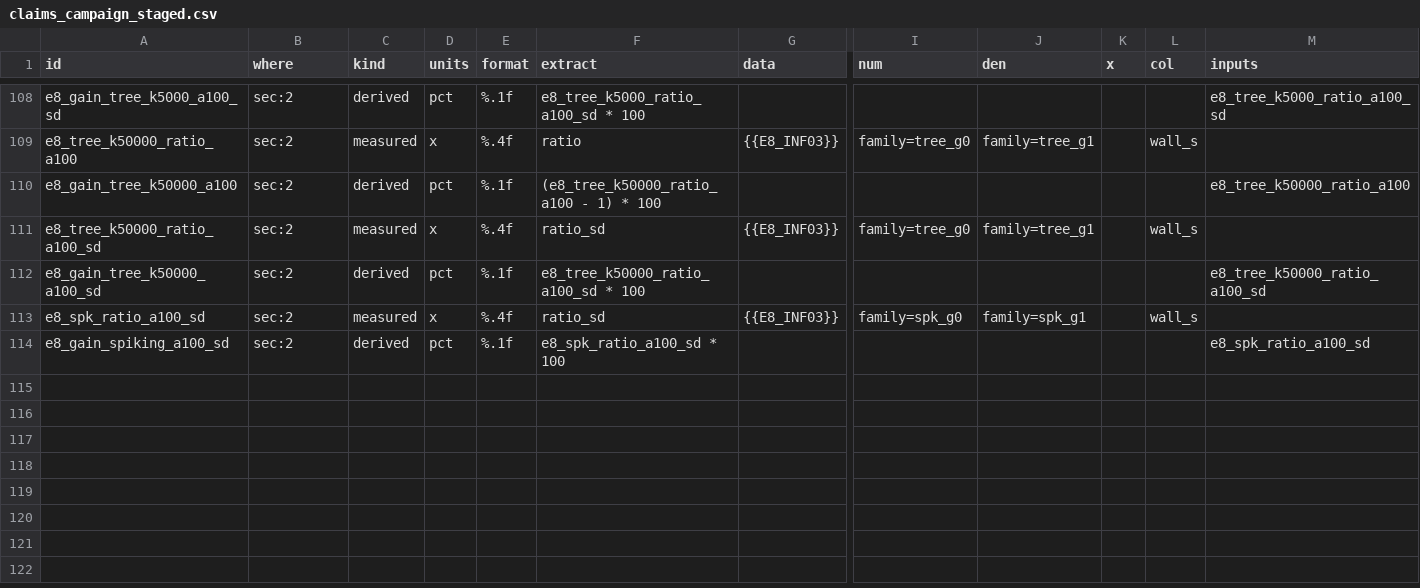
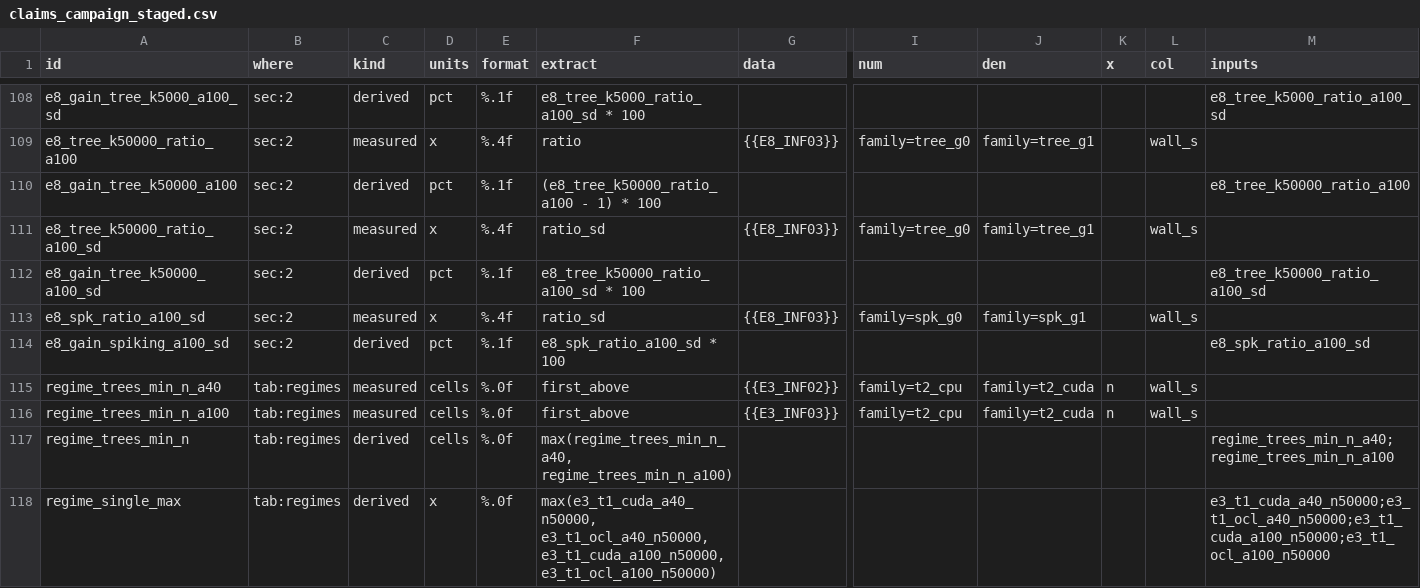
Before and after one commit to WarsawIQ/genesis-2.5, a CSV file: reproduce/claims_campaign_staged.csv, drawn as a sheet; only a part is shown, gaps mark what is left out; rows hold the shown columns only; the diff names each change by its address in the sheet, - before the commit and + after, or states it on an @@ line.

```diff
--- a/reproduce/claims_campaign_staged.csv
+++ b/reproduce/claims_campaign_staged.csv
+row 115: regime_trees_min_n_a40 | tab:regimes | measured | cells | %.0f | first_above | {{E3_INF02}} | family=t2_cpu | family=t2_cuda | n | wall_s
+row 116: regime_trees_min_n_a100 | tab:regimes | measured | cells | %.0f | first_above | {{E3_INF03}} | family=t2_cpu | family=t2_cuda | n | wall_s
+row 117: regime_trees_min_n | tab:regimes | derived | cells | %.0f | max(regime_trees_min_n_a40, regime_trees_min_n_a100) |  |  |  |  |  | regime_trees_min_n_a40;regime_trees_min_n_a100
+row 118: regime_single_max | tab:regimes | derived | x | %.0f | max(e3_t1_cuda_a40_n50000, e3_t1_ocl_a40_n50000, e3_t1_cuda_a100_n50000, e3_t1_ocl_a100_n50000) |  |  |  |  |  | e3_t1_cuda_a40_n50000;e3_t1_ocl_a40_n50000;e3_t1_cuda_a100_n50000;e3_t1_ocl_a100_n50000
```
Also changed, not shown: reproduce/claims.csv, reproduce/published.csv, 7 other files.
